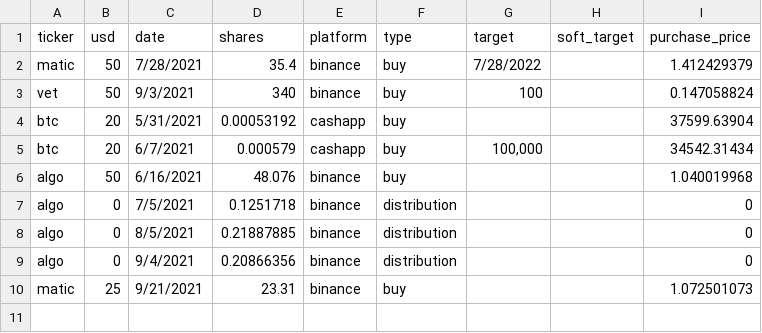
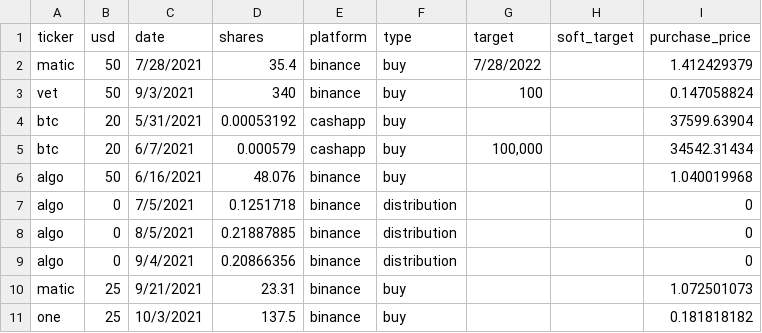
Before and after one commit to JamesDoe/CrptyxGang, a CSV file: example.csv, drawn as a sheet; the diff names each change by its address in the sheet, - before the commit and + after, or states it on an @@ line.

```diff
--- a/example.csv
+++ b/example.csv
+row 11: one | 25 | 10/3/2021 | 137.5 | binance | buy |  |  | 0.181818182
```
Also changed, not shown: 3 other files.
